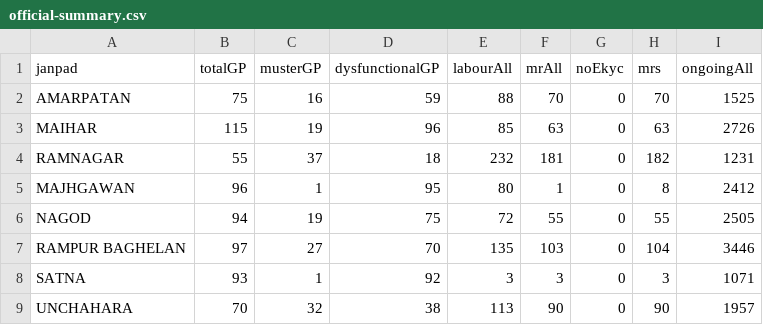
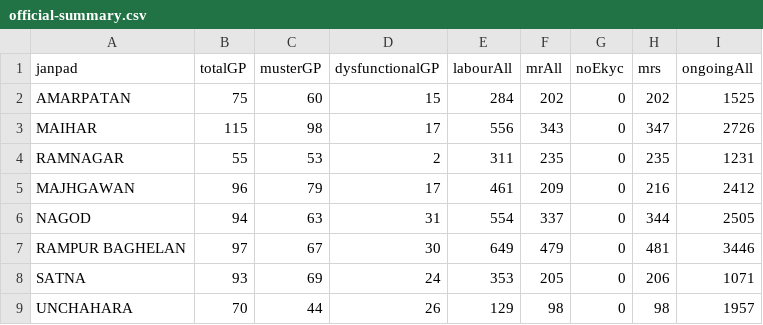
Before and after one commit to srdmsatna-create/Daily-labour-report-satna-maihar, a CSV file: data/official-summary.csv, drawn as a sheet; only a part is shown; the diff names each change by its address in the sheet, - before the commit and + after, or states it on an @@ line.

```diff
--- a/data/official-summary.csv
+++ b/data/official-summary.csv
-C2 (musterGP): 16
+C2 (musterGP): 60
-D2 (dysfunctionalGP): 59
+D2 (dysfunctionalGP): 15
-E2 (labourAll): 88
+E2 (labourAll): 284
-F2 (mrAll): 70
+F2 (mrAll): 202
-H2 (mrs): 70
+H2 (mrs): 202
-C3 (musterGP): 19
+C3 (musterGP): 98
-D3 (dysfunctionalGP): 96
+D3 (dysfunctionalGP): 17
-E3 (labourAll): 85
+E3 (labourAll): 556
-F3 (mrAll): 63
+F3 (mrAll): 343
-H3 (mrs): 63
+H3 (mrs): 347
-C4 (musterGP): 37
+C4 (musterGP): 53
-D4 (dysfunctionalGP): 18
+D4 (dysfunctionalGP): 2
-E4 (labourAll): 232
+E4 (labourAll): 311
-F4 (mrAll): 181
+F4 (mrAll): 235
-H4 (mrs): 182
+H4 (mrs): 235
-C5 (musterGP): 1
+C5 (musterGP): 79
-D5 (dysfunctionalGP): 95
+D5 (dysfunctionalGP): 17
-E5 (labourAll): 80
+E5 (labourAll): 461
-F5 (mrAll): 1
+F5 (mrAll): 209
-H5 (mrs): 8
+H5 (mrs): 216
-C6 (musterGP): 19
+C6 (musterGP): 63
-D6 (dysfunctionalGP): 75
+D6 (dysfunctionalGP): 31
-E6 (labourAll): 72
+E6 (labourAll): 554
-F6 (mrAll): 55
+F6 (mrAll): 337
-H6 (mrs): 55
+H6 (mrs): 344
-C7 (musterGP): 27
+C7 (musterGP): 67
-D7 (dysfunctionalGP): 70
+D7 (dysfunctionalGP): 30
-E7 (labourAll): 135
+E7 (labourAll): 649
-F7 (mrAll): 103
+F7 (mrAll): 479
-H7 (mrs): 104
+H7 (mrs): 481
-C8 (musterGP): 1
+C8 (musterGP): 69
-D8 (dysfunctionalGP): 92
+D8 (dysfunctionalGP): 24
-E8 (labourAll): 3
+E8 (labourAll): 353
-F8 (mrAll): 3
+F8 (mrAll): 205
-H8 (mrs): 3
+H8 (mrs): 206
-C9 (musterGP): 32
+C9 (musterGP): 44
-D9 (dysfunctionalGP): 38
+D9 (dysfunctionalGP): 26
-E9 (labourAll): 113
+E9 (labourAll): 129
-F9 (mrAll): 90
+F9 (mrAll): 98
-H9 (mrs): 90
+H9 (mrs): 98
```
Also changed, not shown: 31 other files.
